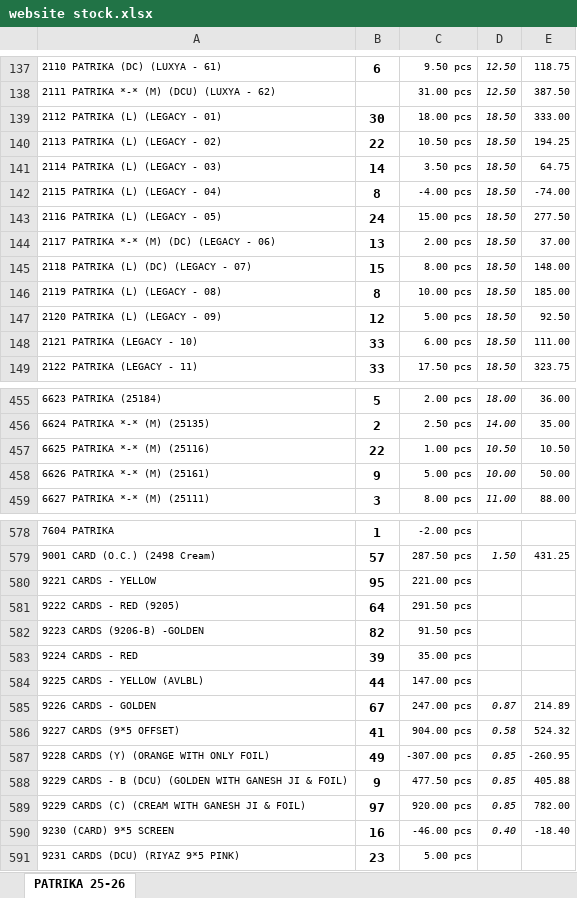
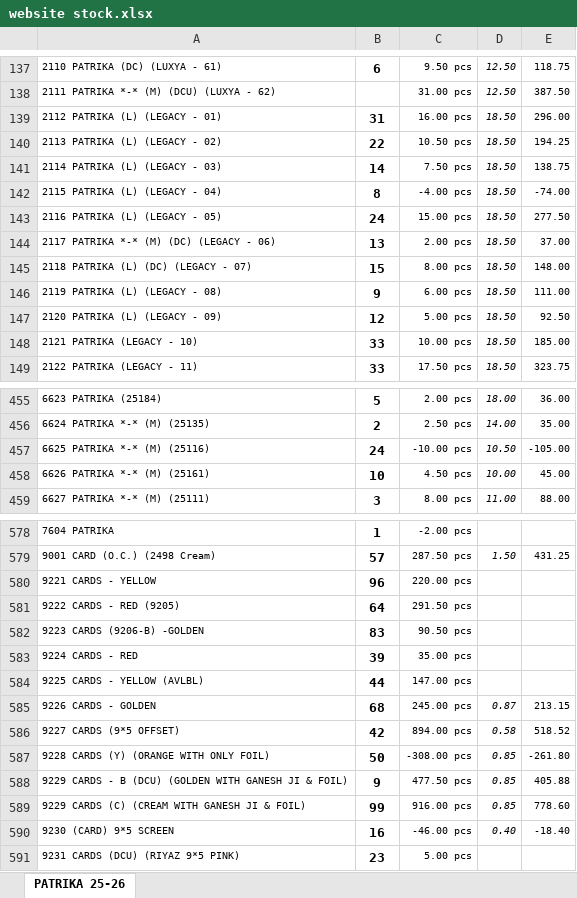
Before and after one commit to jyoti-creative-cards/jyoti-cards-stock-management-streamlit-app, an Excel workbook: data/website stock.xlsx, sheet PATRIKA 25-26, drawn as a sheet; only a part is shown, gaps mark what is left out; values as stored, in another font and other column widths than the file's, no borders; the diff covers the shown part only; the diff names each change by its address in the sheet, - before the commit and + after, or states it on an @@ line.

Commit message:
raj 23/01 3:36

```diff
--- a/data/website stock.xlsx (sheet PATRIKA 25-26)
+++ b/data/website stock.xlsx (sheet PATRIKA 25-26)
-B139: 30
+B139: 31
-C139: 18.00 pcs
+C139: 16.00 pcs
-E139: 333.00
+E139: 296.00
-C141: 3.50 pcs
+C141: 7.50 pcs
-E141: 64.75
+E141: 138.75
-B146: 8
+B146: 9
-C146: 10.00 pcs
+C146: 6.00 pcs
-E146: 185.00
+E146: 111.00
-C148: 6.00 pcs
+C148: 10.00 pcs
-E148: 111.00
+E148: 185.00
-B457: 22
+B457: 24
-C457: 1.00 pcs
+C457: -10.00 pcs
-E457: 10.50
+E457: -105.00
-B458: 9
+B458: 10
-C458: 5.00 pcs
+C458: 4.50 pcs
-E458: 50.00
+E458: 45.00
-B580: 95
+B580: 96
-C580: 221.00 pcs
+C580: 220.00 pcs
-B582: 82
+B582: 83
-C582: 91.50 pcs
+C582: 90.50 pcs
-B585: 67
+B585: 68
-C585: 247.00 pcs
+C585: 245.00 pcs
-E585: 214.89
+E585: 213.15
-B586: 41
+B586: 42
-C586: 904.00 pcs
+C586: 894.00 pcs
-E586: 524.32
+E586: 518.52
-B587: 49
+B587: 50
-C587: -307.00 pcs
+C587: -308.00 pcs
-E587: -260.95
+E587: -261.80
-B589: 97
+B589: 99
-C589: 920.00 pcs
+C589: 916.00 pcs
-E589: 782.00
+E589: 778.60
```
Also changed, not shown: 121 edited cells elsewhere in this sheet.
